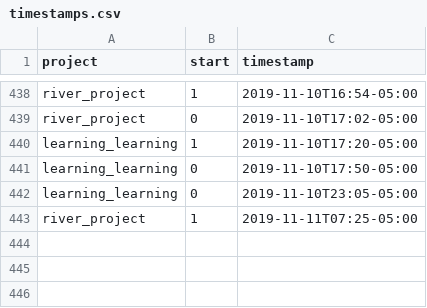
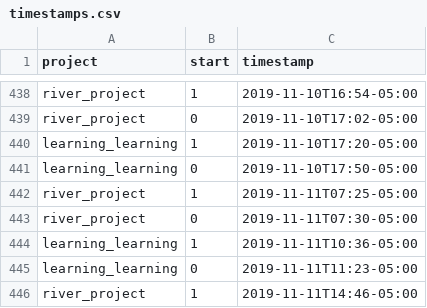
Before and after one commit to julianbarg/workhours, a CSV file: timestamps.csv, drawn as a sheet; only a part is shown, gaps mark what is left out; removed rows and columns are numbered as before the commit, all else as after; the diff names each change by its address in the sheet, - before the commit and + after, or states it on an @@ line.

Commit message:
auto-commit

```diff
--- a/timestamps.csv
+++ b/timestamps.csv
-row 442: learning_learning | 0 | 2019-11-10T23:05-05:00
+row 443: river_project | 0 | 2019-11-11T07:30-05:00
+row 444: learning_learning | 1 | 2019-11-11T10:36-05:00
+row 445: learning_learning | 0 | 2019-11-11T11:23-05:00
+row 446: river_project | 1 | 2019-11-11T14:46-05:00
```
